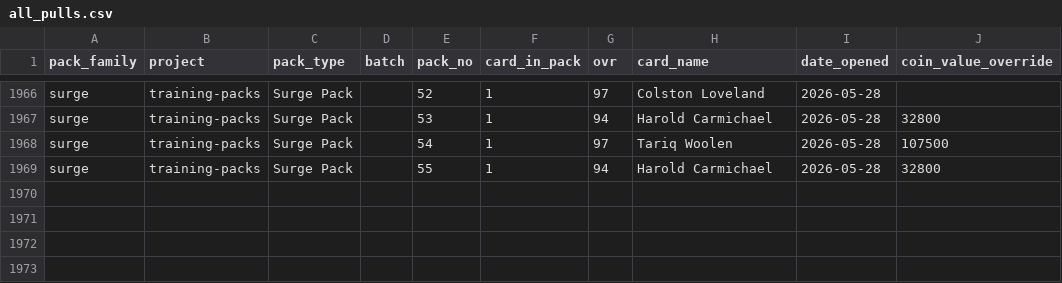
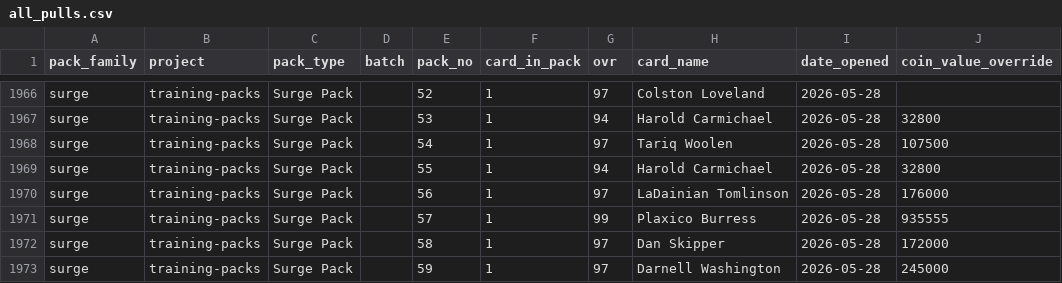
Before and after one commit to mrosale2/mut-pack-reports, a CSV file: data/all_pulls.csv, drawn as a sheet; only a part is shown, gaps mark what is left out; the diff names each change by its address in the sheet, - before the commit and + after, or states it on an @@ line.

Commit message:
Surge: +4 cards (Tomlinson, Burress 99 935K, Skipper, Washington); now 59 packs

```diff
--- a/data/all_pulls.csv
+++ b/data/all_pulls.csv
+row 1970: surge | training-packs | Surge Pack |  | 56 | 1 | 97 | LaDainian Tomlinson | 2026-05-28 | 176000
+row 1971: surge | training-packs | Surge Pack |  | 57 | 1 | 99 | Plaxico Burress | 2026-05-28 | 935555
+row 1972: surge | training-packs | Surge Pack |  | 58 | 1 | 97 | Dan Skipper | 2026-05-28 | 172000
+row 1973: surge | training-packs | Surge Pack |  | 59 | 1 | 97 | Darnell Washington | 2026-05-28 | 245000
```
Also changed, not shown: 1 other file.
